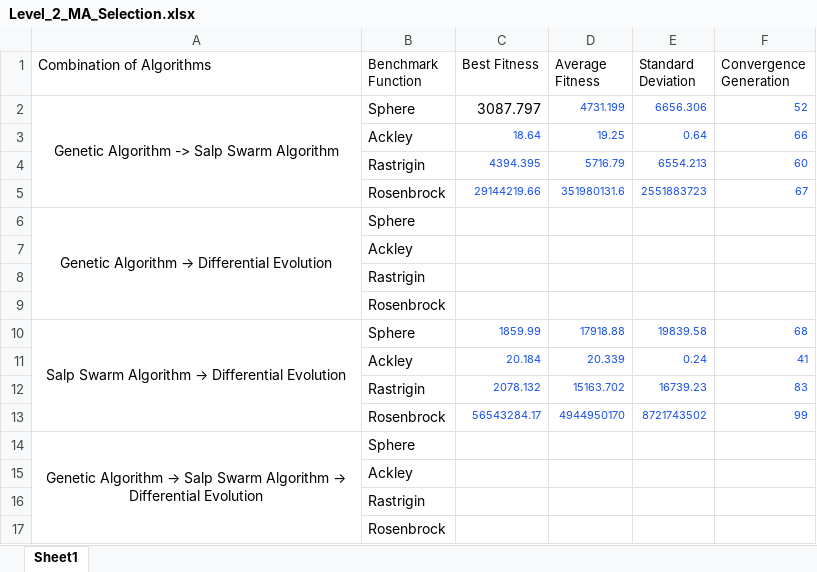
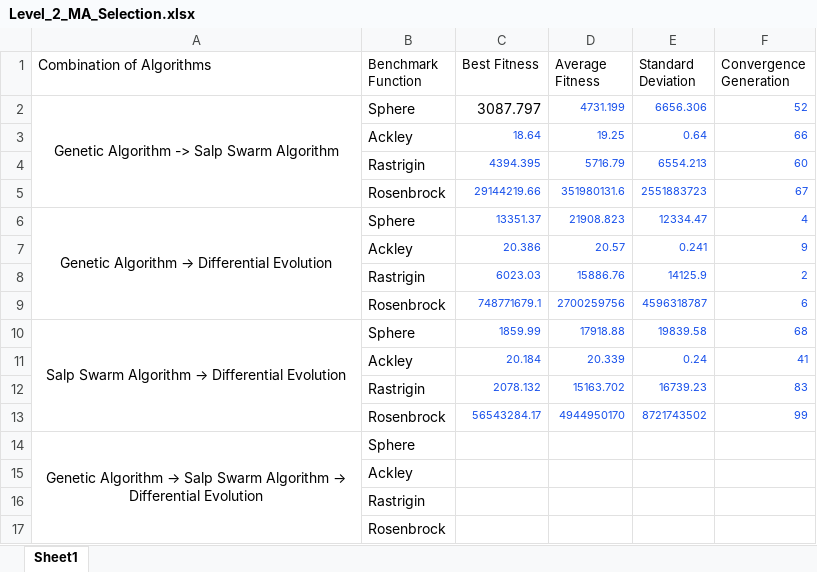
Before and after one commit to Issac-Kondreddy/Alzheimers_Prediction, an Excel workbook: Docs/Level_2_MA_Selection.xlsx, sheet Sheet1, drawn as a sheet; values as stored, in another font and other column widths than the file's, no borders; removed rows and columns are numbered as before the commit, all else as after; the diff names each change by its address in the sheet, - before the commit and + after, or states it on an @@ line.

```diff
--- a/Docs/Level_2_MA_Selection.xlsx (sheet Sheet1)
+++ b/Docs/Level_2_MA_Selection.xlsx (sheet Sheet1)
-C6 (Best Fitness): (empty)
+C6 (Best Fitness): 13351.37
-D6 (Average Fitness): (empty)
+D6 (Average Fitness): 21908.823
-E6 (Standard Deviation): (empty)
+E6 (Standard Deviation): 12334.47
-F6 (Convergence Generation): (empty)
+F6 (Convergence Generation): 4
-row 7:  | Ackley
-row 8:  | Rastrigin
-row 9:  | Rosenbrock
+row 7:  | Ackley | 20.386 | 20.57 | 0.241 | 9
+row 8:  | Rastrigin | 6023.03 | 15886.76 | 14125.9 | 2
+row 9:  | Rosenbrock | 748771679.1 | 2700259756 | 4596318787 | 6
```
Also changed, not shown: 7 other files.
